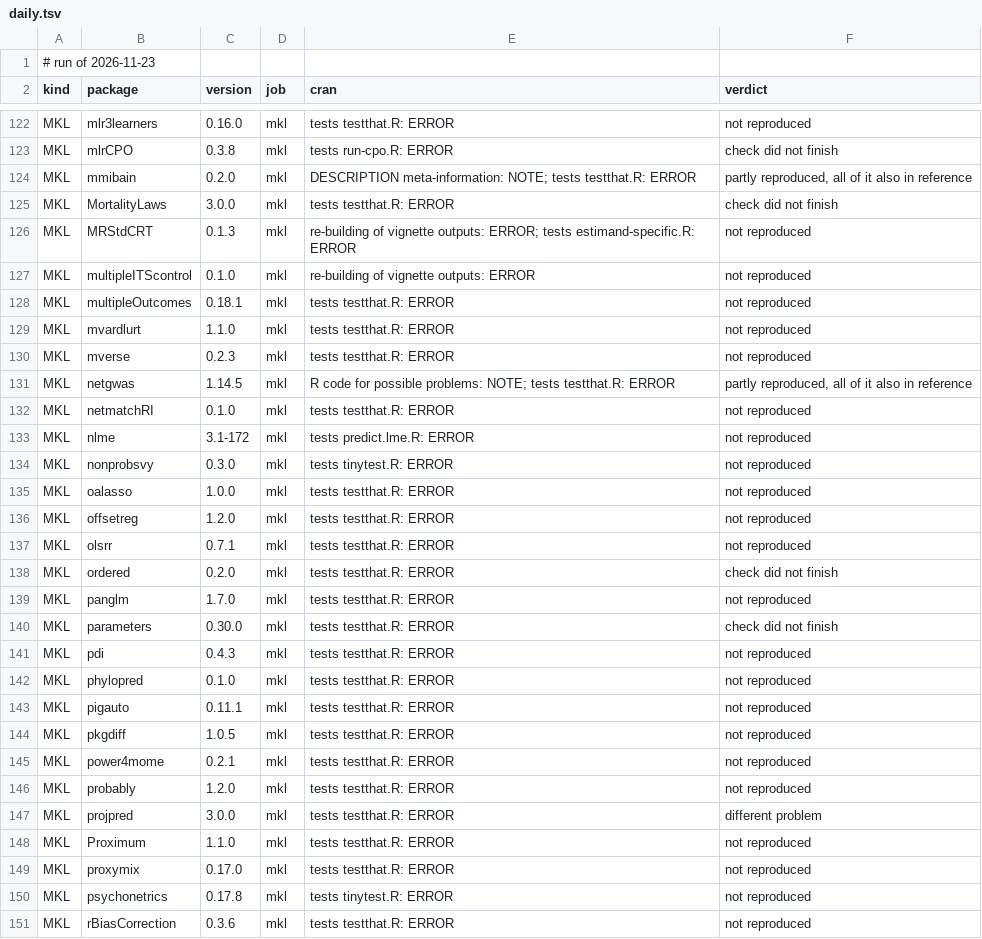
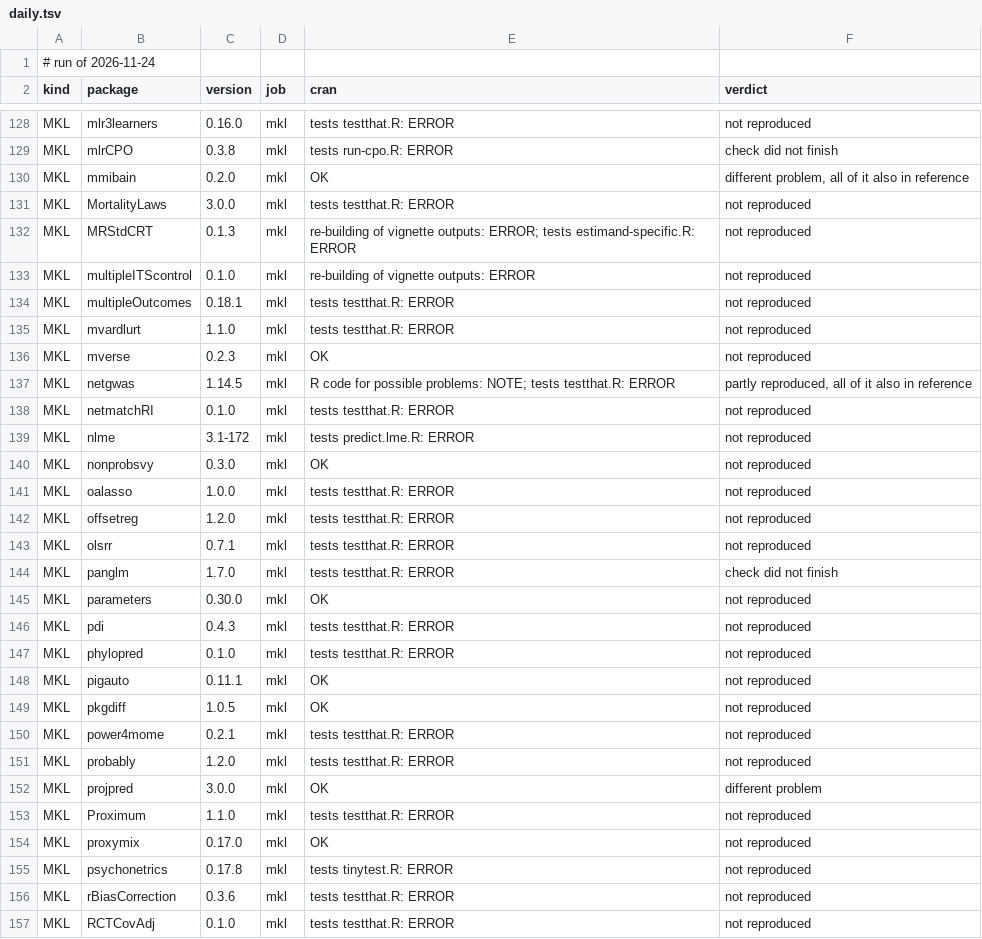
Before and after one commit to coatless/docker-r-check, a TSV file: eval/daily.tsv, drawn as a sheet; only a part is shown, gaps mark what is left out; the shorter side is filled out with more unchanged rows; the diff covers the shown part only.

```diff
--- a/eval/daily.tsv
+++ b/eval/daily.tsv
@@ -1,2 +1,2 @@
-# run of 2026-11-23
+# run of 2026-11-24
 kind	package	version	job	cran	verdict
@@ -123,4 +129,4 @@ MKL	mlr3learners	0.16.0	mkl	tests testthat.R: ERROR	not reproduced
 MKL	mlrCPO	0.3.8	mkl	tests run-cpo.R: ERROR	check did not finish
-MKL	mmibain	0.2.0	mkl	DESCRIPTION meta-information: NOTE; tests testthat.R: ERROR	partly reproduced, all of it also in reference
-MKL	MortalityLaws	3.0.0	mkl	tests testthat.R: ERROR	check did not finish
+MKL	mmibain	0.2.0	mkl	OK	different problem, all of it also in reference
+MKL	MortalityLaws	3.0.0	mkl	tests testthat.R: ERROR	not reproduced
 MKL	MRStdCRT	0.1.3	mkl	re-building of vignette outputs: ERROR; tests estimand-specific.R: ERROR	not reproduced
@@ -129,3 +135,3 @@ MKL	multipleOutcomes	0.18.1	mkl	tests testthat.R: ERROR	not reproduced
 MKL	mvardlurt	1.1.0	mkl	tests testthat.R: ERROR	not reproduced
-MKL	mverse	0.2.3	mkl	tests testthat.R: ERROR	not reproduced
+MKL	mverse	0.2.3	mkl	OK	not reproduced
 MKL	netgwas	1.14.5	mkl	R code for possible problems: NOTE; tests testthat.R: ERROR	partly reproduced, all of it also in reference
@@ -133,3 +139,3 @@ MKL	netmatchRI	0.1.0	mkl	tests testthat.R: ERROR	not reproduced
 MKL	nlme	3.1-172	mkl	tests predict.lme.R: ERROR	not reproduced
-MKL	nonprobsvy	0.3.0	mkl	tests tinytest.R: ERROR	not reproduced
+MKL	nonprobsvy	0.3.0	mkl	OK	not reproduced
 MKL	oalasso	1.0.0	mkl	tests testthat.R: ERROR	not reproduced
@@ -137,14 +143,13 @@ MKL	offsetreg	1.2.0	mkl	tests testthat.R: ERROR	not reproduced
 MKL	olsrr	0.7.1	mkl	tests testthat.R: ERROR	not reproduced
-MKL	ordered	0.2.0	mkl	tests testthat.R: ERROR	check did not finish
-MKL	panglm	1.7.0	mkl	tests testthat.R: ERROR	not reproduced
-MKL	parameters	0.30.0	mkl	tests testthat.R: ERROR	check did not finish
+MKL	panglm	1.7.0	mkl	tests testthat.R: ERROR	check did not finish
+MKL	parameters	0.30.0	mkl	OK	not reproduced
 MKL	pdi	0.4.3	mkl	tests testthat.R: ERROR	not reproduced
 MKL	phylopred	0.1.0	mkl	tests testthat.R: ERROR	not reproduced
-MKL	pigauto	0.11.1	mkl	tests testthat.R: ERROR	not reproduced
-MKL	pkgdiff	1.0.5	mkl	tests testthat.R: ERROR	not reproduced
+MKL	pigauto	0.11.1	mkl	OK	not reproduced
+MKL	pkgdiff	1.0.5	mkl	OK	not reproduced
 MKL	power4mome	0.2.1	mkl	tests testthat.R: ERROR	not reproduced
 MKL	probably	1.2.0	mkl	tests testthat.R: ERROR	not reproduced
-MKL	projpred	3.0.0	mkl	tests testthat.R: ERROR	different problem
+MKL	projpred	3.0.0	mkl	OK	different problem
 MKL	Proximum	1.1.0	mkl	tests testthat.R: ERROR	not reproduced
-MKL	proxymix	0.17.0	mkl	tests testthat.R: ERROR	not reproduced
+MKL	proxymix	0.17.0	mkl	OK	not reproduced
 MKL	psychonetrics	0.17.8	mkl	tests tinytest.R: ERROR	not reproduced
```
Also changed, not shown: 6 added rows, 1 removed row and 51 edited cells elsewhere in this file, 1 other file.
